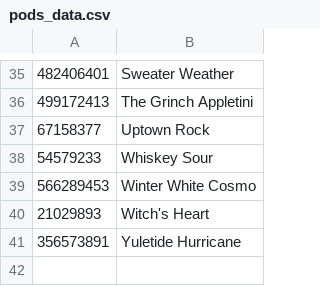
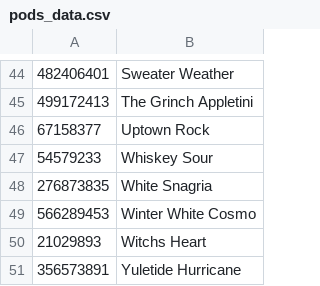
Before and after one commit to romkal/bartesian_pods, a CSV file: pods_data.csv, drawn as a sheet; only a part is shown, gaps mark what is left out; the diff covers the shown part only.

```diff
--- a/pods_data.csv
+++ b/pods_data.csv
@@ -38,4 +47,5 @@
 54579233,Whiskey Sour
+276873835,White Snagria
 566289453,Winter White Cosmo
-21029893,Witch's Heart
+21029893,Witchs Heart
 356573891,Yuletide Hurricane
```
Also changed, not shown: 9 added rows elsewhere in this file.
